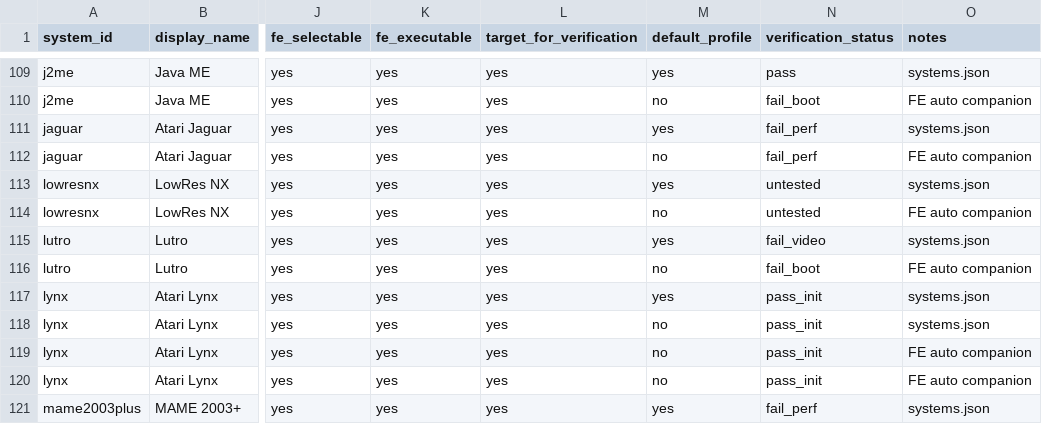
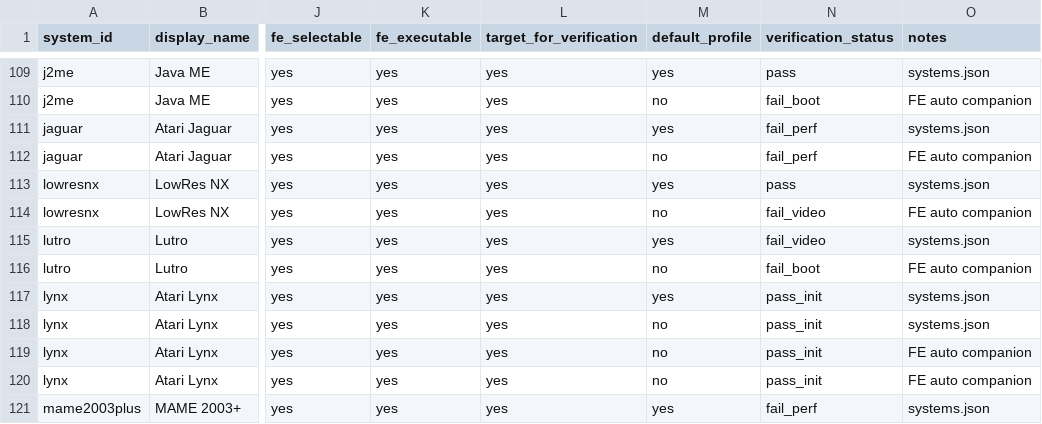
Before and after one commit to game-de-it/plumOS-A30, a TSV file: docs/emulator-fe-libretro-targets.tsv, drawn as a sheet; only a part is shown, gaps mark what is left out; the diff names each change by its address in the sheet, - before the commit and + after, or states it on an @@ line.

```diff
--- a/docs/emulator-fe-libretro-targets.tsv
+++ b/docs/emulator-fe-libretro-targets.tsv
-N113 (verification_status): untested
+N113 (verification_status): pass
-N114 (verification_status): untested
+N114 (verification_status): fail_video
```
Also changed, not shown: docs/emulator-runtime-verification.tsv.
